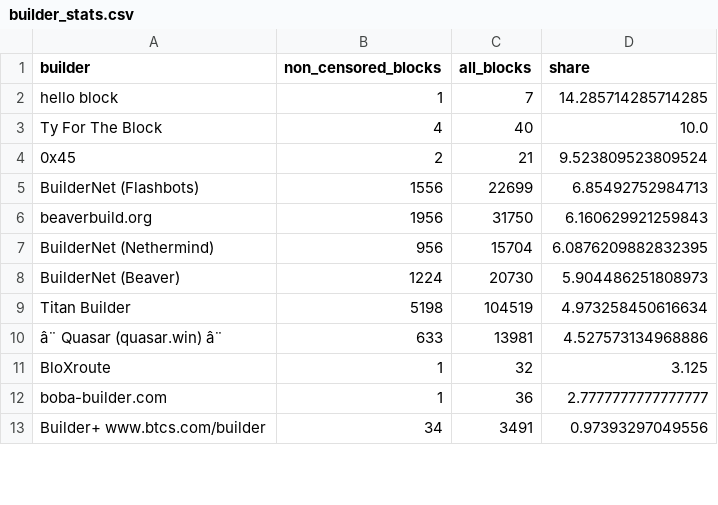
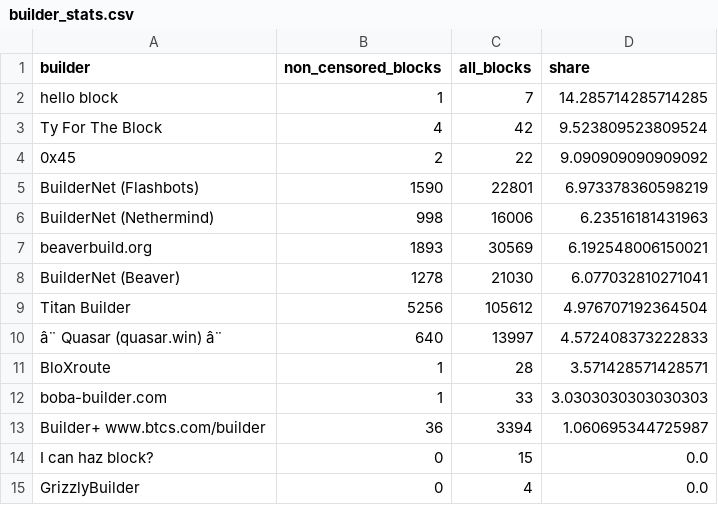
Before and after one commit to nerolation/censorship.pics, a CSV file: data/builder_stats.csv, drawn as a sheet; only a part is shown; removed rows and columns are numbered as before the commit, all else as after; the diff covers the shown part only; the diff names each change by its address in the sheet, - before the commit and + after, or states it on an @@ line.

```diff
--- a/data/builder_stats.csv
+++ b/data/builder_stats.csv
-C3 (all_blocks): 40
+C3 (all_blocks): 42
-D3 (share): 10.0
+D3 (share): 9.523809523809524
-C4 (all_blocks): 21
+C4 (all_blocks): 22
-D4 (share): 9.523809523809524
+D4 (share): 9.090909090909092
-B5 (non_censored_blocks): 1556
+B5 (non_censored_blocks): 1590
-C5 (all_blocks): 22699
+C5 (all_blocks): 22801
-D5 (share): 6.85492752984713
+D5 (share): 6.973378360598219
-row 6: beaverbuild.org | 1956 | 31750 | 6.160629921259843
-B6 (non_censored_blocks): 956
+B6 (non_censored_blocks): 998
-C6 (all_blocks): 15704
+C6 (all_blocks): 16006
-D6 (share): 6.0876209882832395
+D6 (share): 6.23516181431963
+row 7: beaverbuild.org | 1893 | 30569 | 6.192548006150021
-B8 (non_censored_blocks): 1224
+B8 (non_censored_blocks): 1278
-C8 (all_blocks): 20730
+C8 (all_blocks): 21030
-D8 (share): 5.904486251808973
+D8 (share): 6.077032810271041
-B9 (non_censored_blocks): 5198
+B9 (non_censored_blocks): 5256
-C9 (all_blocks): 104519
+C9 (all_blocks): 105612
-D9 (share): 4.973258450616634
+D9 (share): 4.976707192364504
-B10 (non_censored_blocks): 633
+B10 (non_censored_blocks): 640
-C10 (all_blocks): 13981
+C10 (all_blocks): 13997
-D10 (share): 4.527573134968886
+D10 (share): 4.572408373222833
-C11 (all_blocks): 32
+C11 (all_blocks): 28
-D11 (share): 3.125
+D11 (share): 3.571428571428571
-C12 (all_blocks): 36
+C12 (all_blocks): 33
-D12 (share): 2.7777777777777777
+D12 (share): 3.0303030303030303
-B13 (non_censored_blocks): 34
+B13 (non_censored_blocks): 36
-C13 (all_blocks): 3491
+C13 (all_blocks): 3394
-D13 (share): 0.97393297049556
+D13 (share): 1.060695344725987
+row 14: I can haz block? | 0 | 15 | 0.0
@@ row 23 moved to row 15: GrizzlyBuilder @@
```
Also changed, not shown: 4 added rows, 6 removed rows, 2 moved rows and 9 edited cells elsewhere in this file, data/builder_censorship_share.csv, data/censorship_stats.csv, 4 other files.
